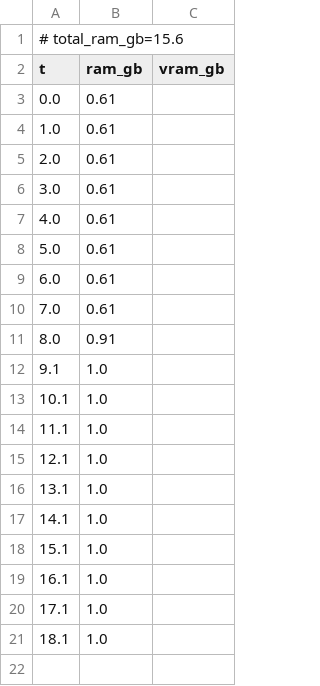
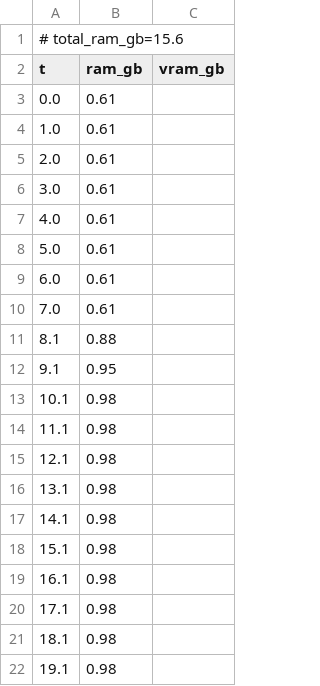
Before and after one commit to PozzettiAndrea/ComfyUI-SAM3DBody, a CSV file: dev/linux-cpu/logs/rigged_mesh_manipulation_resources.csv, drawn as a sheet.

Commit message:
Update dev/linux-cpu

```diff
--- a/dev/linux-cpu/logs/rigged_mesh_manipulation_resources.csv
+++ b/dev/linux-cpu/logs/rigged_mesh_manipulation_resources.csv
@@ -10,12 +10,13 @@ t,ram_gb,vram_gb
 7.0,0.61,
-8.0,0.91,
-9.1,1.0,
-10.1,1.0,
-11.1,1.0,
-12.1,1.0,
-13.1,1.0,
-14.1,1.0,
-15.1,1.0,
-16.1,1.0,
-17.1,1.0,
-18.1,1.0,
+8.1,0.88,
+9.1,0.95,
+10.1,0.98,
+11.1,0.98,
+12.1,0.98,
+13.1,0.98,
+14.1,0.98,
+15.1,0.98,
+16.1,0.98,
+17.1,0.98,
+18.1,0.98,
+19.1,0.98,
```
Also changed, not shown: 10 other files.
